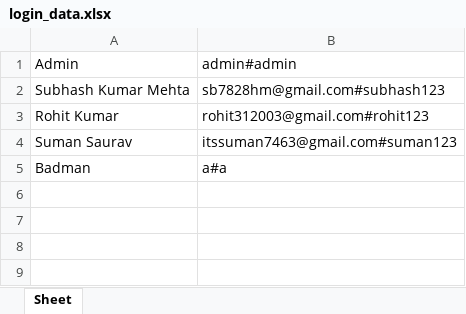
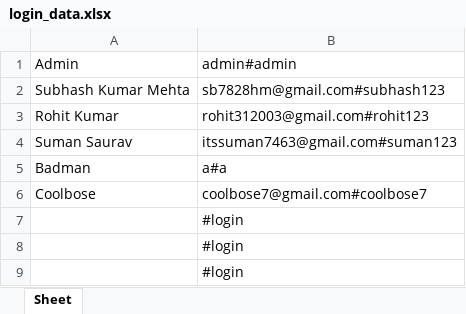
Before and after one commit to Subhash-Bose/Chat-Platform-Over-LAN, an Excel workbook: backend/login_data.xlsx, sheet Sheet, drawn as a sheet; values as stored, in another font and other column widths than the file's, no borders; the diff names each change by its address in the sheet, - before the commit and + after, or states it on an @@ line.

```diff
--- a/backend/login_data.xlsx (sheet Sheet)
+++ b/backend/login_data.xlsx (sheet Sheet)
+row 6: Coolbose | coolbose7@gmail.com#coolbose7
+row 7:  | #login
+row 8:  | #login
+row 9:  | #login
```
Also changed, not shown: 4 other files.
